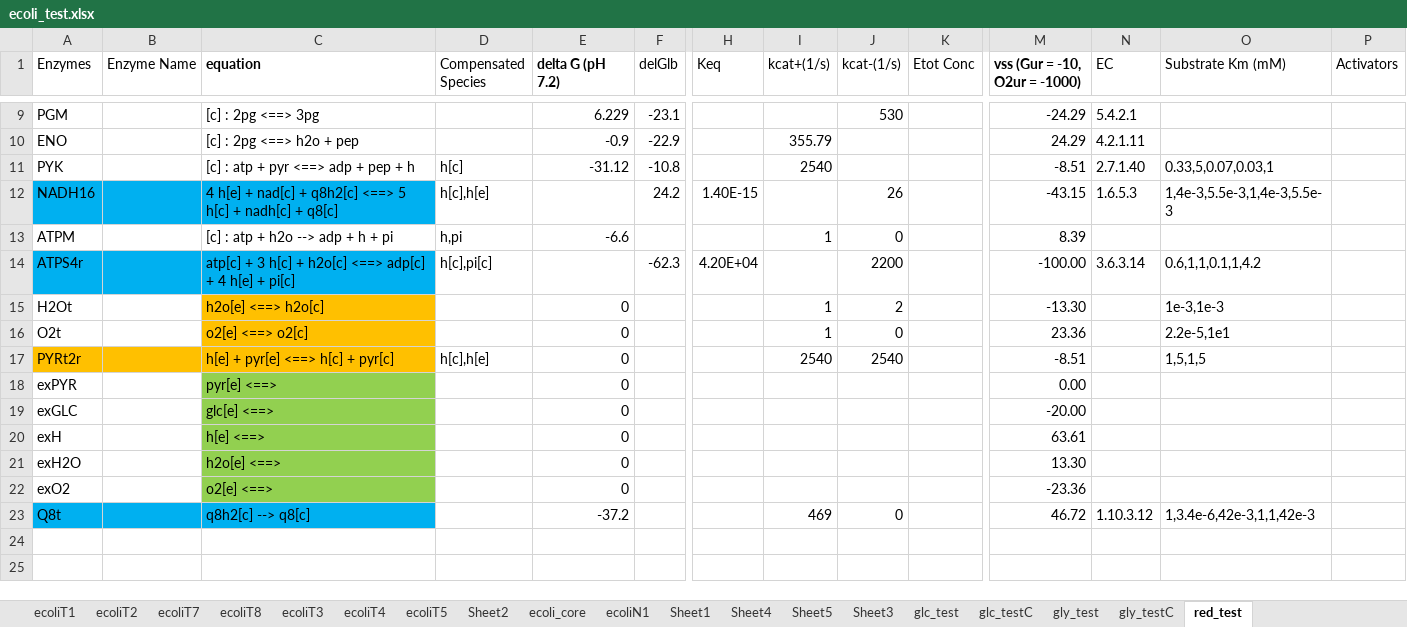
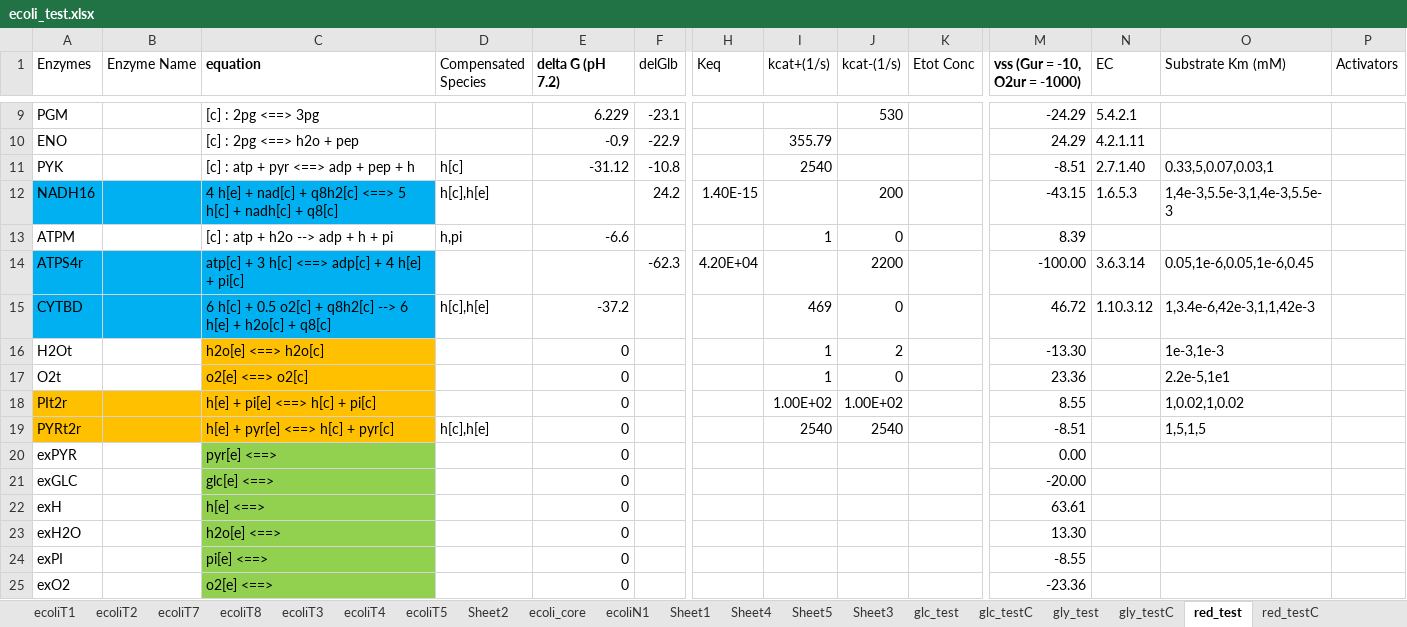
Before and after one commit to shyamsrinivasan/ident, an Excel workbook: KineticModel/ecoli_test.xlsx, sheet red_test, drawn as a sheet; only a part is shown, gaps mark what is left out; values as stored, in another font and other column widths than the file's, no borders; removed rows and columns are numbered as before the commit, all else as after; rows hold the shown columns only; the diff names each change by its address in the sheet, - before the commit and + after, or states it on an @@ line.

```diff
--- a/KineticModel/ecoli_test.xlsx (sheet red_test)
+++ b/KineticModel/ecoli_test.xlsx (sheet red_test)
+sheet tab: red_testC
-J12 (kcat-(1/s)): 26
+J12 (kcat-(1/s)): 200
-C14 (equation): …3 h[c] + h2o[c] <==> adp[c]…
+C14 (equation): …3 h[c] <==> adp[c]…
-D14 (Compensated Species): h[c],pi[c]
+D14 (Compensated Species): (empty)
-O14 (Substrate Km (mM)): 0.6,1,1,0.1,1,4.2
+O14 (Substrate Km (mM)): 0.05,1e-6,0.05,1e-6,0.45
+row 15: CYTBD |  | 6 h[c] + 0.5 o2[c] + q8h2[c] --> 6 h[e] + h2o[c] + q8[c] | h[c],h[e] | -37.2 |  |  | 469 | 0 |  | 46.72 | 1.10.3.12 | 1,3.4e-6,42e-3,1,1,42e-3
+row 18: PIt2r |  | h[e] + pi[e] <==> h[c] + pi[c] |  | 0 |  |  | 1.00E+02 | 1.00E+02 |  | 8.55 |  | 1,0.02,1,0.02
+row 24: exPI |  | pi[e] <==> |  | 0 |  |  |  |  |  | -8.55
-row 23: Q8t |  | q8h2[c] --> q8[c] |  | -37.2 |  |  | 469 | 0 |  | 46.72 | 1.10.3.12 | 1,3.4e-6,42e-3,1,1,42e-3
```
Also changed, not shown: sheet ecoliN1, formulas that keep their value, 13 other files.
